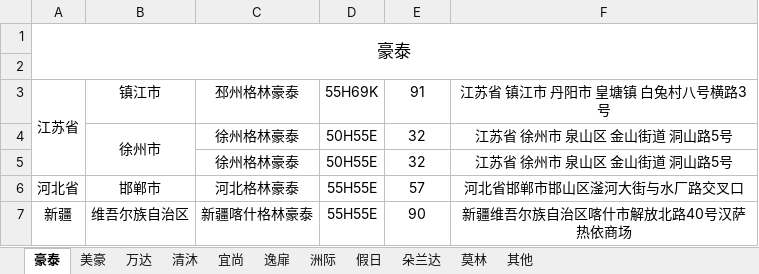
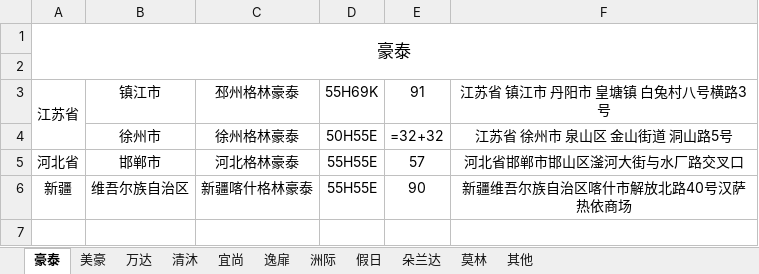
Before and after one commit to cqhcqhcqh/65H69KDisplay, an Excel workbook: data/未命名表格.xlsx, sheet 豪泰, drawn as a sheet; values as stored, in another font and other column widths than the file's, no borders; formulas without a stored value are shown as written; the diff names each change by its address in the sheet, - before the commit and + after, or states it on an @@ line.

```diff
--- a/data/未命名表格.xlsx (sheet 豪泰)
+++ b/data/未命名表格.xlsx (sheet 豪泰)
-B4:B5 merged
-E4 (91): 32
+E4 (91): =32+32
-row 5:  |  | 徐州格林豪泰 | 50H55E | 32 | 江苏省 徐州市 泉山区 金山街道 洞山路5号
```
Also changed, not shown: sheet 其他, sheet 万达, sheet 美豪, sheet 洲际, 5 other files.
